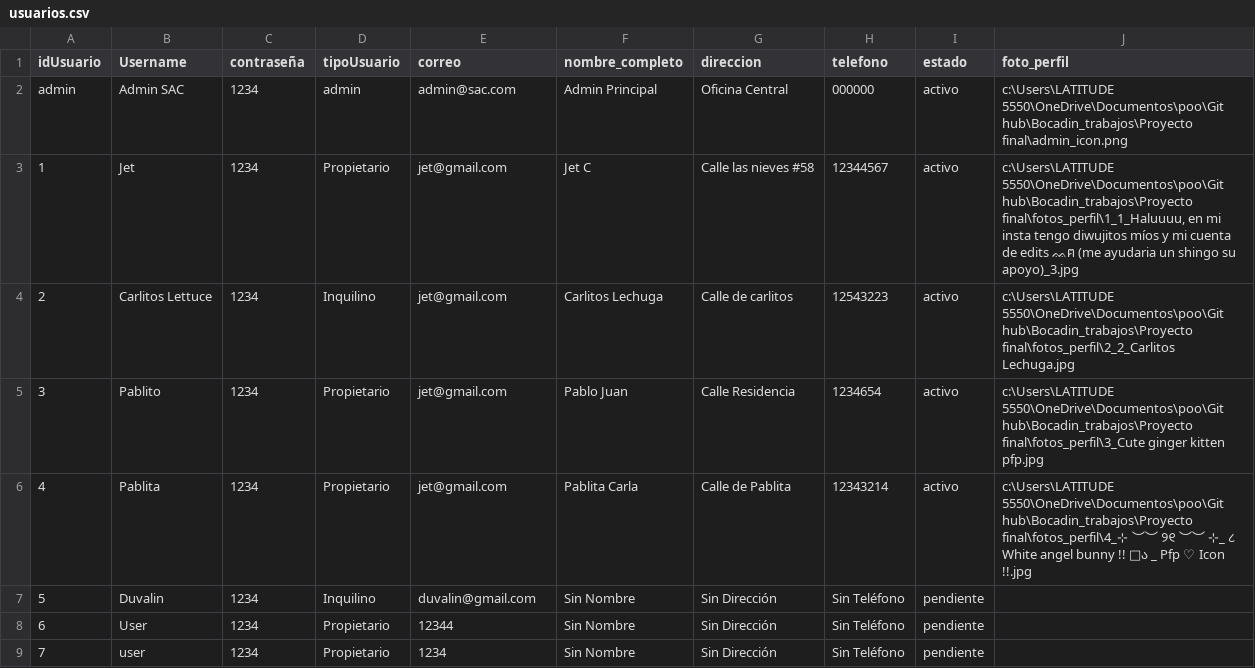
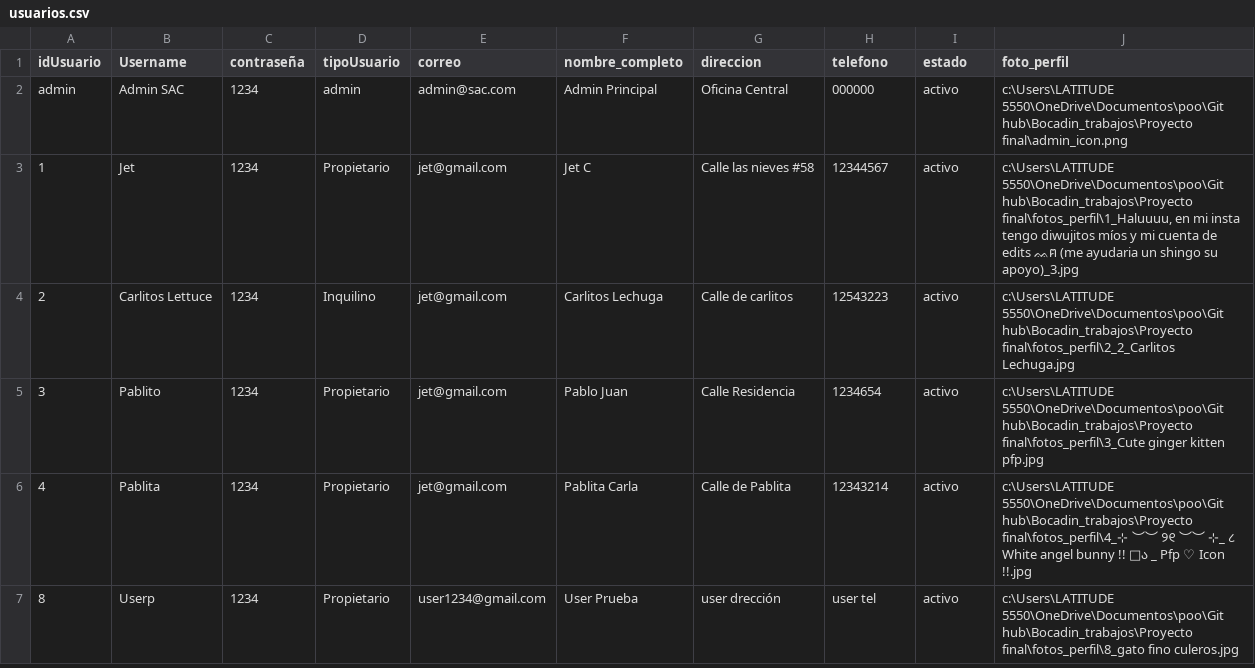
Before and after one commit to Bocadin/Bocadin_trabajos, a CSV file: Proyecto final/usuarios.csv, drawn as a sheet.

```diff
--- a/Proyecto final/usuarios.csv
+++ b/Proyecto final/usuarios.csv
@@ -2,3 +2,3 @@ idUsuario,Username,contraseña,tipoUsuario,correo,nombre_completo,direccion,tele
 admin,Admin SAC,1234,admin,admin@sac.com,Admin Principal,Oficina Central,000000,activo,c:\Users\LATITUDE 5550\OneDrive\Documentos\poo\Git hub\Bocadin_trabajos\Proyecto final\admin_icon.png
-1,Jet,1234,Propietario,jet@gmail.com,Jet C,Calle las nieves #58,12344567,activo,"c:\Users\LATITUDE 5550\OneDrive\Documentos\poo\Git hub\Bocadin_trabajos\Proyecto final\fotos_perfil\1_1_Haluuuu, en mi insta tengo diwujitos míos y mi cuenta de edits ᨐฅ (me ayudaria un shingo su apoyo)_3.jpg"
+1,Jet,1234,Propietario,jet@gmail.com,Jet C,Calle las nieves #58,12344567,activo,"c:\Users\LATITUDE 5550\OneDrive\Documentos\poo\Git hub\Bocadin_trabajos\Proyecto final\fotos_perfil\1_Haluuuu, en mi insta tengo diwujitos míos y mi cuenta de edits ᨐฅ (me ayudaria un shingo su apoyo)_3.jpg"
 2,Carlitos Lettuce,1234,Inquilino,jet@gmail.com,Carlitos Lechuga,Calle de carlitos,12543223,activo,c:\Users\LATITUDE 5550\OneDrive\Documentos\poo\Git hub\Bocadin_trabajos\Proyecto final\fotos_perfil\2_2_Carlitos Lechuga.jpg
@@ -6,4 +6,2 @@ admin,Admin SAC,1234,admin,admin@sac.com,Admin Principal,Oficina Central,000000,
 4,Pablita,1234,Propietario,jet@gmail.com,Pablita Carla,Calle de Pablita,12343214,activo,c:\Users\LATITUDE 5550\OneDrive\Documentos\poo\Git hub\Bocadin_trabajos\Proyecto final\fotos_perfil\4_⊹　 ︶︶　 ୨୧　 ︶︶　 ⊹_                ८    White angel bunny !!   ꔫა _               Pfp ♡   Icon !!.jpg
-5,Duvalin,1234,Inquilino,duvalin@gmail.com,Sin Nombre,Sin Dirección,Sin Teléfono,pendiente,
-6,User ,1234,Propietario,12344,Sin Nombre,Sin Dirección,Sin Teléfono,pendiente,
-7,user,1234,Propietario,1234,Sin Nombre,Sin Dirección,Sin Teléfono,pendiente,
+8,Userp,1234,Propietario,user1234@gmail.com,User Prueba,user drección,user tel,activo,c:\Users\LATITUDE 5550\OneDrive\Documentos\poo\Git hub\Bocadin_trabajos\Proyecto final\fotos_perfil\8_gato fino culeros.jpg
```
Also changed, not shown: Proyecto final/consumos.csv, Proyecto final/recibos.csv, 8 other files.
